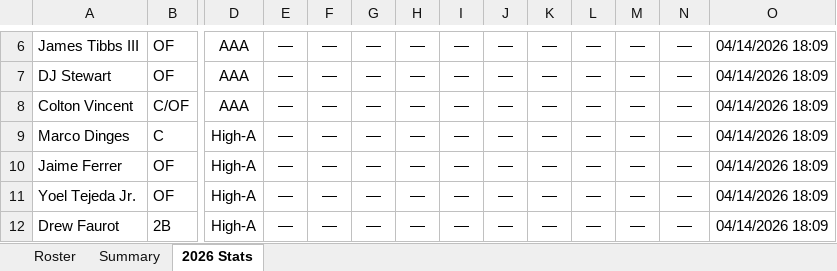
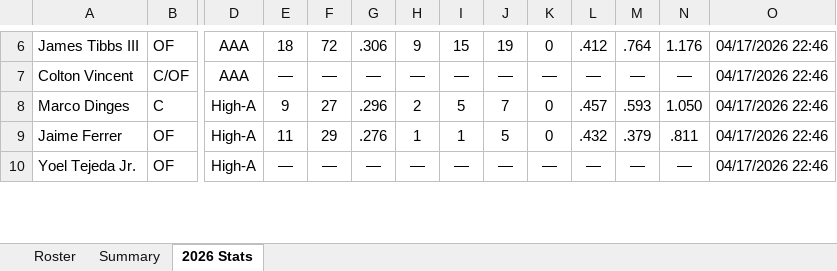
Before and after one commit to JohnVNoles/noles-in-the-show, an Excel workbook: noles_in_the_pros.xlsx, sheet 2026 Stats, drawn as a sheet; only a part is shown, gaps mark what is left out; values as stored, in another font and other column widths than the file's, no borders; removed rows and columns are numbered as before the commit, all else as after; rows hold the shown columns only; the diff covers the shown part only; the diff names each change by its address in the sheet, - before the commit and + after, or states it on an @@ line.

```diff
--- a/noles_in_the_pros.xlsx (sheet 2026 Stats)
+++ b/noles_in_the_pros.xlsx (sheet 2026 Stats)
-E6: —
+E6: 18
-F6: —
+F6: 72
-G6: —
+G6: .306
-H6: —
+H6: 9
-I6: —
+I6: 15
-J6: —
+J6: 19
-K6: —
+K6: 0
-L6: —
+L6: .412
-M6: —
+M6: .764
-N6: —
+N6: 1.176
-O6: 04/14/2026 18:09
+O6: 04/17/2026 22:46
-row 7: DJ Stewart | OF | AAA | — | — | — | — | — | — | — | — | — | — | 04/14/2026 18:09
-O7:O10: 04/14/2026 18:09
+O7:O10: 04/17/2026 22:46
-E8: —
+E8: 9
-F8: —
+F8: 27
-G8: —
+G8: .296
-H8: —
+H8: 2
-I8: —
+I8: 5
-J8: —
+J8: 7
-K8:K9: —
+K8:K9: 0
-L8: —
+L8: .457
-M8: —
+M8: .593
-N8: —
+N8: 1.050
-E9: —
+E9: 11
-F9: —
+F9: 29
-G9: —
+G9: .276
-H9: —
+H9: 1
-I9: —
+I9: 1
-J9: —
+J9: 5
-L9: —
+L9: .432
-M9: —
+M9: .379
-N9: —
+N9: .811
-row 12: Drew Faurot | 2B | High-A | — | — | — | — | — | — | — | — | — | — | 04/14/2026 18:09
```
Also changed, not shown: 1 added row, 7 removed rows and 225 edited cells elsewhere in this sheet, 2 other files.
